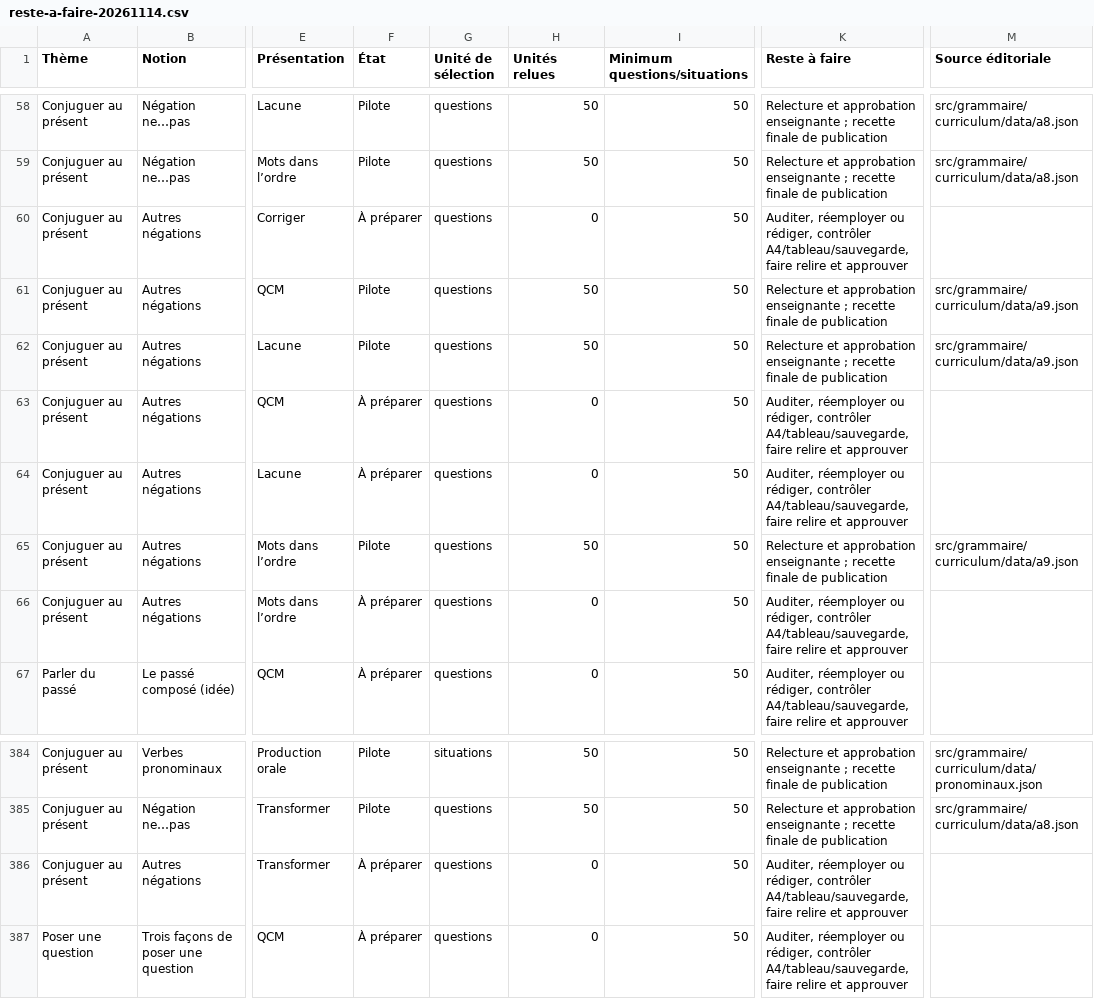
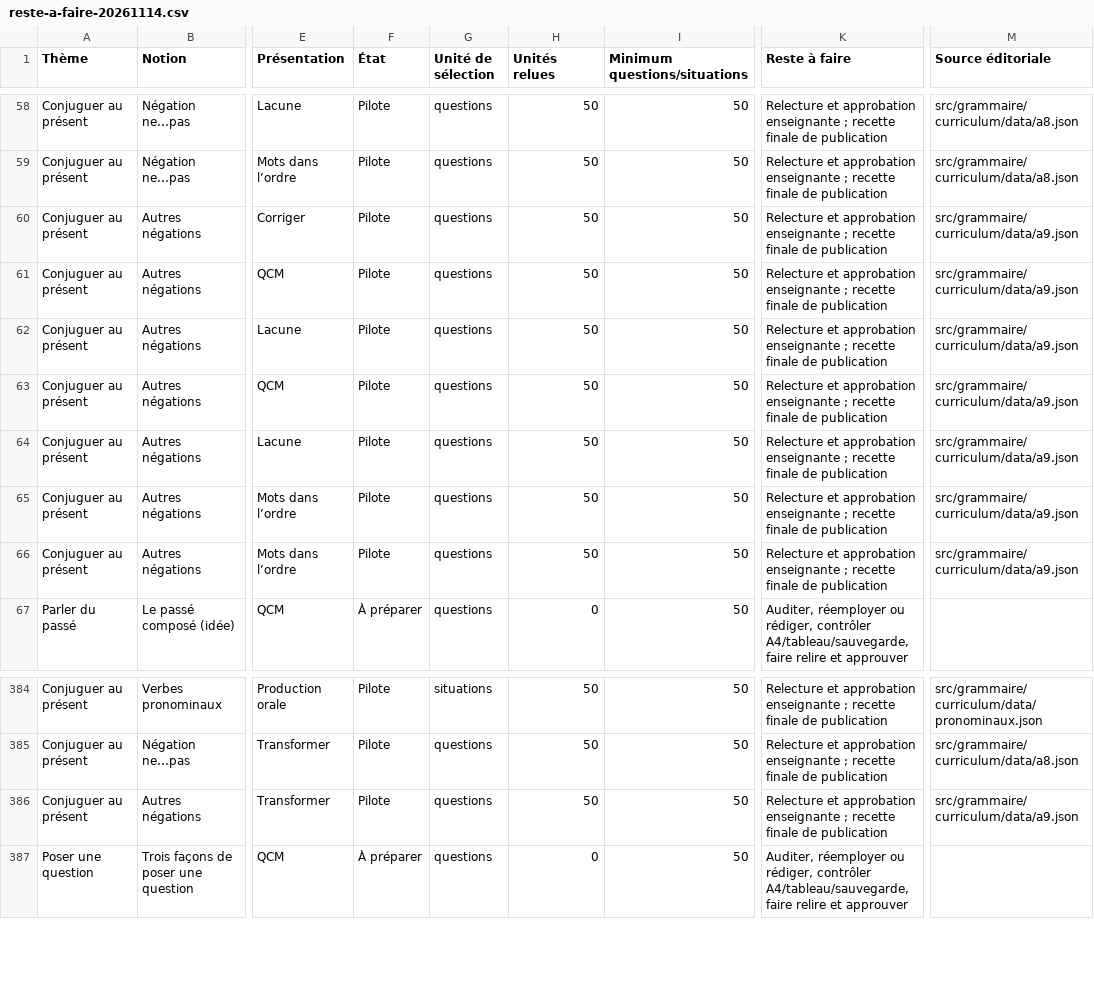
Before and after one commit to oasi-phuoc/doc-prof, a CSV file: docs/grammaire/implementation/reste-a-faire-20261114.csv, drawn as a sheet; only a part is shown, gaps mark what is left out; the diff names each change by its address in the sheet, - before the commit and + after, or states it on an @@ line.

Commit message:
feat(grammar): finish present curriculum with A2 negation pilots

```diff
--- a/docs/grammaire/implementation/reste-a-faire-20261114.csv
+++ b/docs/grammaire/implementation/reste-a-faire-20261114.csv
-F60 (État): À préparer
+F60 (État): Pilote
-H60 (Unités relues): 0
+H60 (Unités relues): 50
-K60 (Reste à faire): Auditer, réemployer ou rédiger, contrôler A4/tableau/sauvegarde, faire relire et approuver
+K60 (Reste à faire): Relecture et approbation enseignante ; recette finale de publication
-M60 (Source éditoriale): (empty)
+M60 (Source éditoriale): src/grammaire/curriculum/data/a9.json
-F63:F64 (État): À préparer
+F63:F64 (État): Pilote
-H63:H64 (Unités relues): 0
+H63:H64 (Unités relues): 50
-K63:K64 (Reste à faire): Auditer, réemployer ou rédiger, contrôler A4/tableau/sauvegarde, faire relire et approuver
+K63:K64 (Reste à faire): Relecture et approbation enseignante ; recette finale de publication
-M63:M64 (Source éditoriale): (empty)
+M63:M64 (Source éditoriale): src/grammaire/curriculum/data/a9.json
-F66 (État): À préparer
+F66 (État): Pilote
-H66 (Unités relues): 0
+H66 (Unités relues): 50
-K66 (Reste à faire): Auditer, réemployer ou rédiger, contrôler A4/tableau/sauvegarde, faire relire et approuver
+K66 (Reste à faire): Relecture et approbation enseignante ; recette finale de publication
-M66 (Source éditoriale): (empty)
+M66 (Source éditoriale): src/grammaire/curriculum/data/a9.json
-F386 (État): À préparer
+F386 (État): Pilote
-H386 (Unités relues): 0
+H386 (Unités relues): 50
-K386 (Reste à faire): Auditer, réemployer ou rédiger, contrôler A4/tableau/sauvegarde, faire relire et approuver
+K386 (Reste à faire): Relecture et approbation enseignante ; recette finale de publication
-M386 (Source éditoriale): (empty)
+M386 (Source éditoriale): src/grammaire/curriculum/data/a9.json
```
Also changed, not shown: 10 other files.
